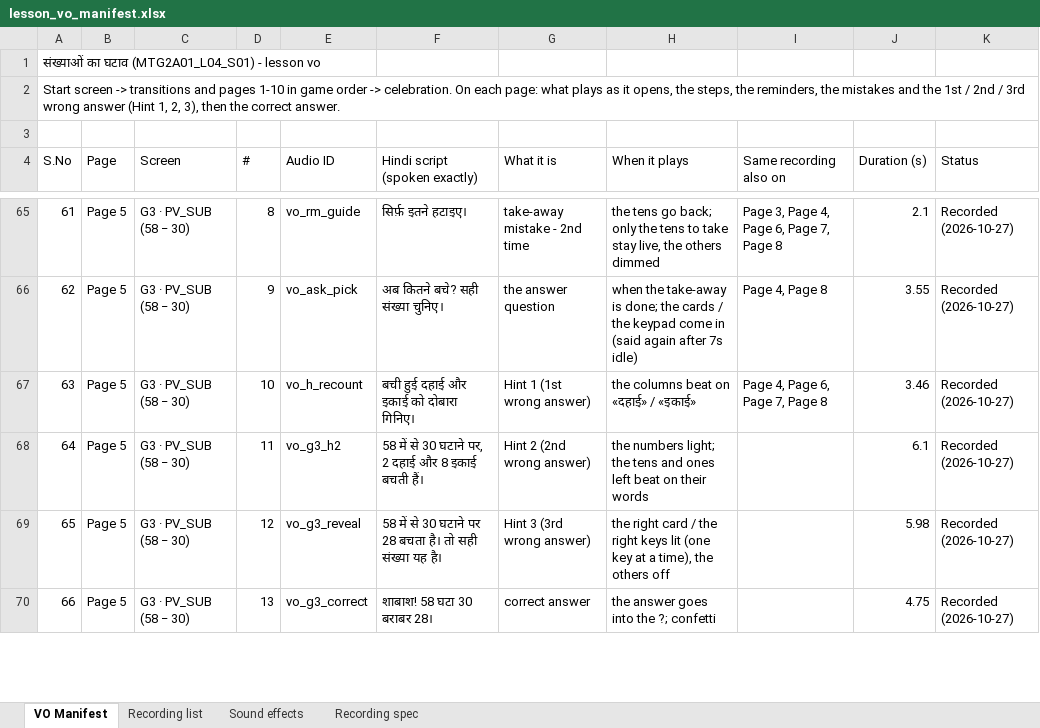
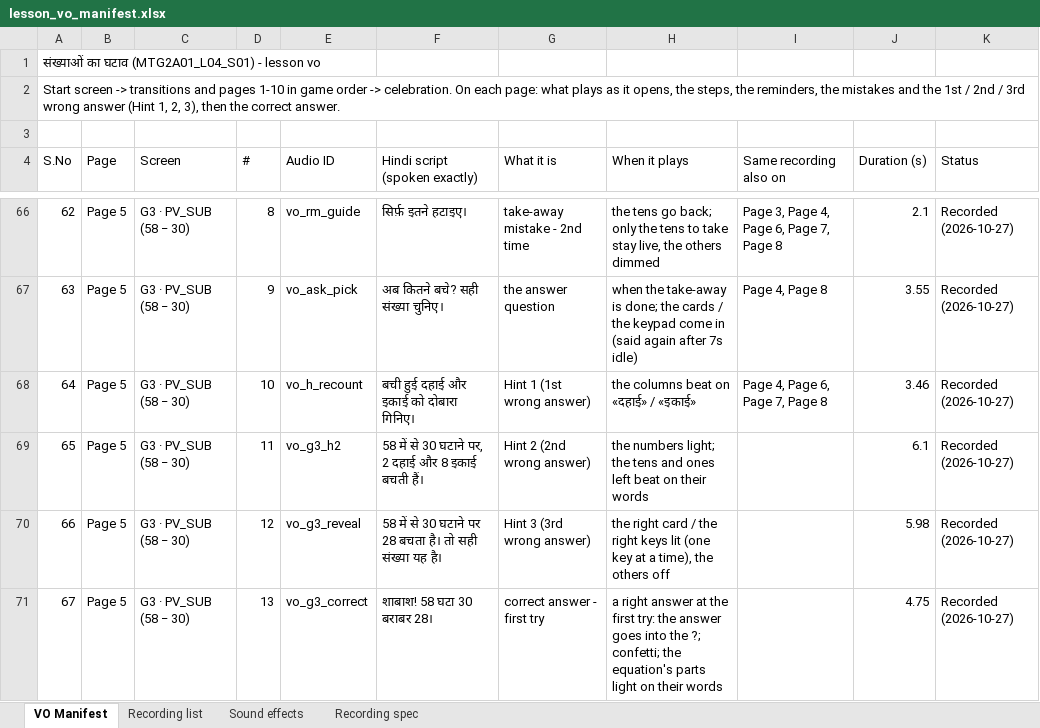
Before and after one commit to CodeWithPiyush0/MTG2A01_L04_S01-File6-, an Excel workbook: lesson_vo_manifest.xlsx, sheet VO Manifest, drawn as a sheet; only a part is shown, gaps mark what is left out; values as stored, in another font and other column widths than the file's, no cell formats; addresses are those after the commit; the diff covers the shown part only; the diff names each change by its address in the sheet, - before the commit and + after, or states it on an @@ line.

```diff
--- a/lesson_vo_manifest.xlsx (sheet VO Manifest)
+++ b/lesson_vo_manifest.xlsx (sheet VO Manifest)
@@ column A (S.No) renumbered from row 59 down @@
-G71 (What it is): correct answer
+G71 (What it is): correct answer - first try
-H71 (When it plays): the answer goes into the ?; confetti
+H71 (When it plays): a right answer at the first try: the answer goes into the ?; confetti; the equation's parts light on their words
```
Also changed, not shown: 7 added rows and 14 edited cells elsewhere in this sheet, sheet Recording spec, cell formats, 16 other files.
